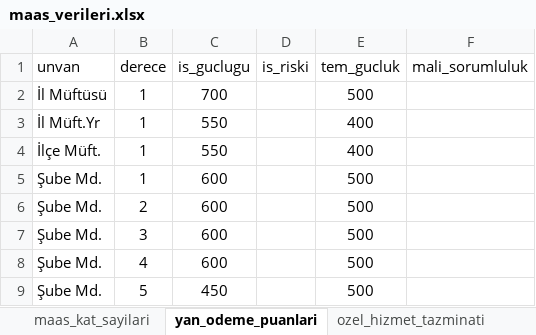
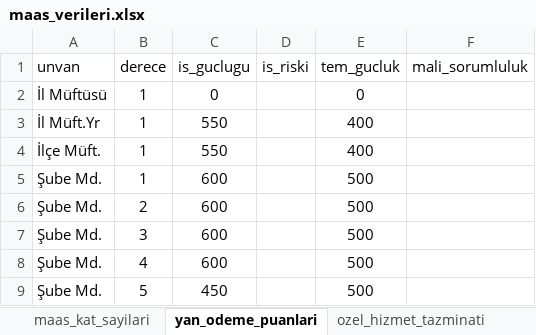
Before and after one commit to yahyayildirim/maas_kontrol, an Excel workbook: maas_verileri.xlsx, sheet yan_odeme_puanlari, drawn as a sheet; only a part is shown; values as stored, in another font and other column widths than the file's, no borders; the diff names each change by its address in the sheet, - before the commit and + after, or states it on an @@ line.

```diff
--- a/maas_verileri.xlsx (sheet yan_odeme_puanlari)
+++ b/maas_verileri.xlsx (sheet yan_odeme_puanlari)
-C2 (is_guclugu): 700
+C2 (is_guclugu): 0
-E2 (tem_gucluk): 500
+E2 (tem_gucluk): 0
```
Also changed, not shown: sheet ozel_hizmet_tazminati, 2 other files.
